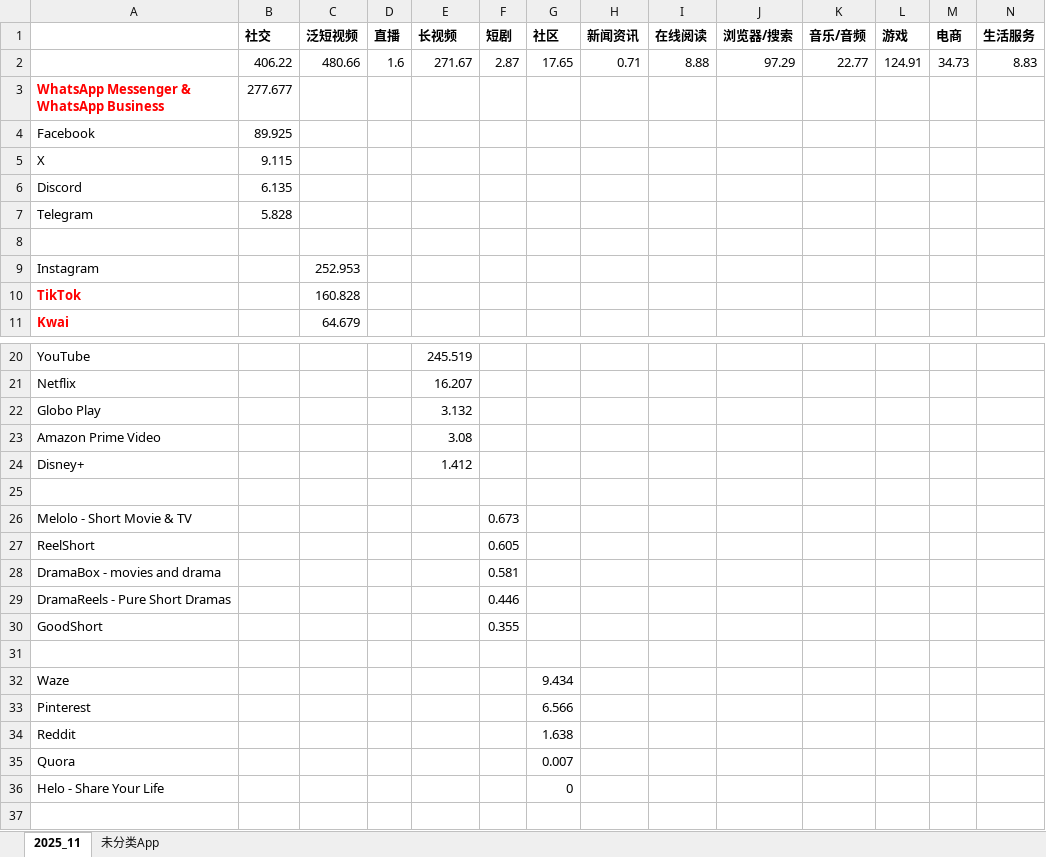
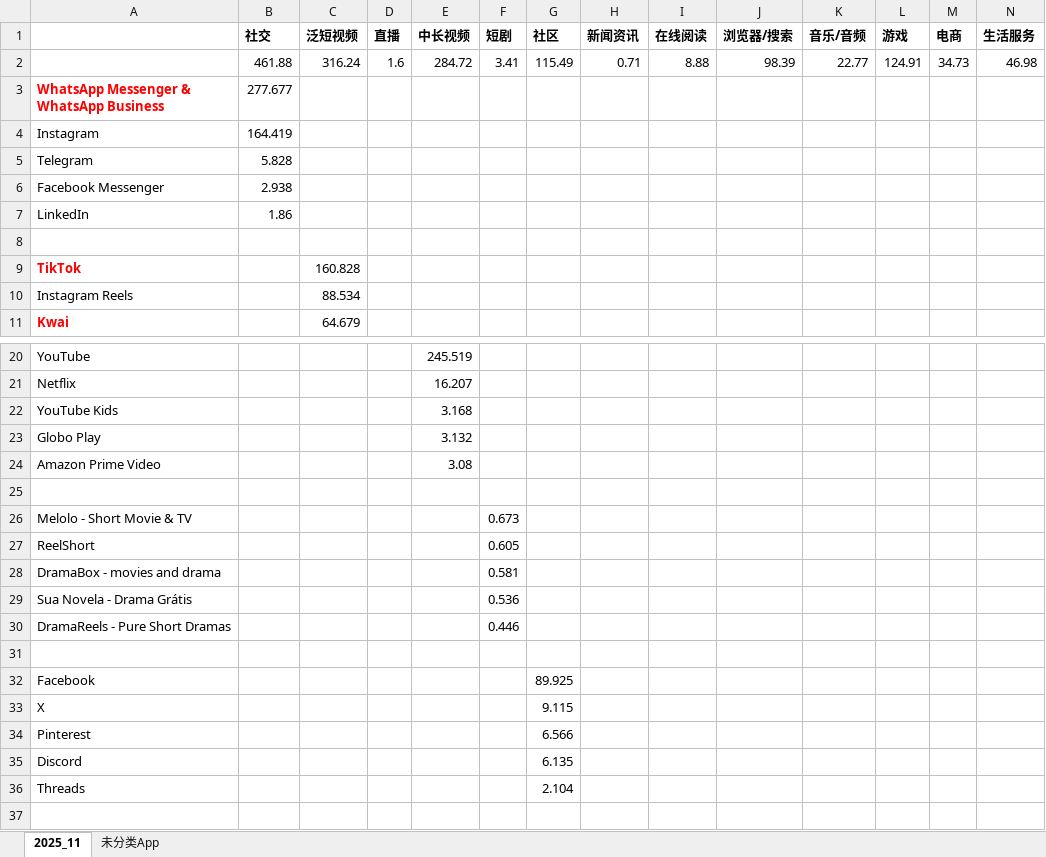
Before and after one commit to huangxindi2002-cmyk/data-auto, an Excel workbook: docs/data/巴西数据底稿_2025-11.xlsx, sheet 2025_11, drawn as a sheet; only a part is shown, gaps mark what is left out; values as stored, in another font and other column widths than the file's, no borders; removed rows and columns are numbered as before the commit, all else as after; rows hold the shown columns only; the diff covers the shown part only; the diff names each change by its address in the sheet, - before the commit and + after, or states it on an @@ line.

```diff
--- a/docs/data/巴西数据底稿_2025-11.xlsx (sheet 2025_11)
+++ b/docs/data/巴西数据底稿_2025-11.xlsx (sheet 2025_11)
-E1: 长视频
+E1: 中长视频
-row 2:  | 406.22 | 480.66 | 1.6 | 271.67 | 2.87 | 17.65 | 0.71 | 8.88 | 97.29 | 22.77 | 124.91 | 34.73 | 8.83
+row 2:  | 461.88 | 316.24 | 1.6 | 284.72 | 3.41 | 115.49 | 0.71 | 8.88 | 98.39 | 22.77 | 124.91 | 34.73 | 46.98
-row 4: Facebook | 89.925
-row 5: X | 9.115
-row 6: Discord | 6.135
+row 4: Instagram | 164.419
+row 6: Facebook Messenger | 2.938
+row 7: LinkedIn | 1.86
-row 9: Instagram |  | 252.953
+row 10: Instagram Reels |  | 88.534
+row 22: YouTube Kids |  |  |  | 3.168
-row 24: Disney+ |  |  |  | 1.412
+row 29: Sua Novela - Drama Grátis |  |  |  |  | 0.536
-row 30: GoodShort |  |  |  |  | 0.355
-row 32: Waze |  |  |  |  |  | 9.434
+row 32: Facebook |  |  |  |  |  | 89.925
+row 33: X |  |  |  |  |  | 9.115
-row 34: Reddit |  |  |  |  |  | 1.638
-row 35: Quora |  |  |  |  |  | 0.007
-row 36: Helo - Share Your Life |  |  |  |  |  | 0
+row 35: Discord |  |  |  |  |  | 6.135
+row 36: Threads |  |  |  |  |  | 2.104
```
Also changed, not shown: 5 added rows, 5 removed rows and 7 edited cells elsewhere in this sheet, sheet 未分类App, docs/data/巴西数据底稿_2025-12.xlsx, docs/data/巴西数据底稿_2026-01.xlsx, 18 other files.
